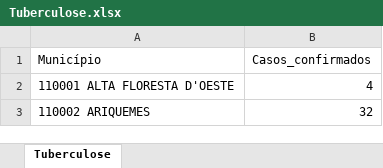
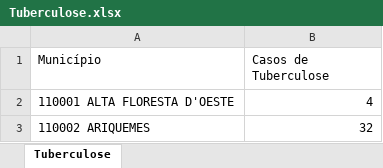
Before and after one commit to carneirogabrielly/Projeto-Microdados, an Excel workbook: planilhas/Tuberculose.xlsx, sheet Tuberculose, drawn as a sheet; only a part is shown; values as stored, in another font and other column widths than the file's, no borders; the diff names each change by its address in the sheet, - before the commit and + after, or states it on an @@ line.

```diff
--- a/planilhas/Tuberculose.xlsx (sheet Tuberculose)
+++ b/planilhas/Tuberculose.xlsx (sheet Tuberculose)
-B1: Casos_confirmados
+B1: Casos de Tuberculose
```
Also changed, not shown: 3 other files.
